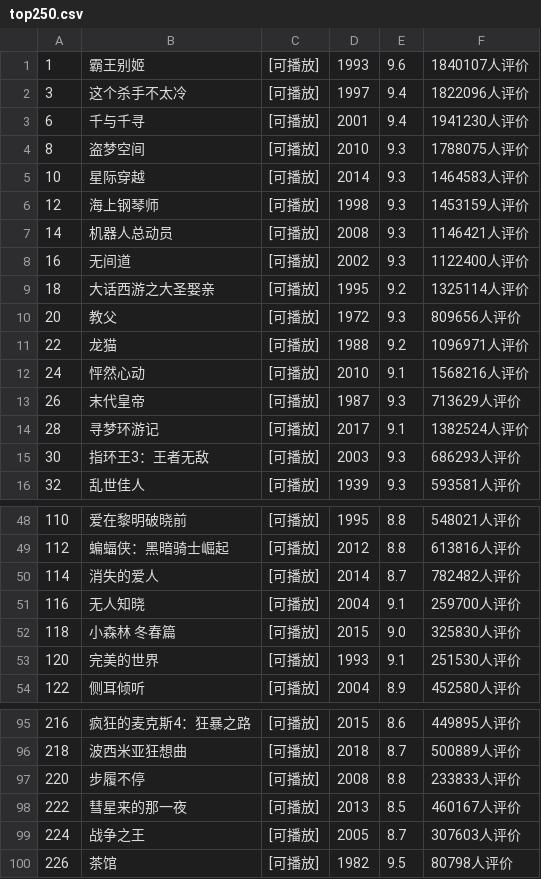
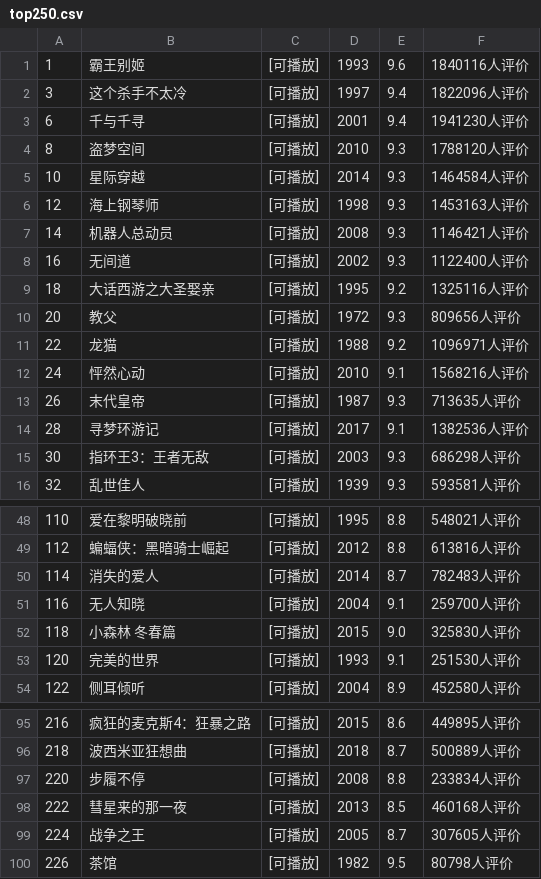
Before and after one commit to ennann/pythonlearning, a CSV file: p01_experiments/top250.csv, drawn as a sheet; only a part is shown, gaps mark what is left out; the diff covers the shown part only.

```diff
--- a/p01_experiments/top250.csv
+++ b/p01_experiments/top250.csv
@@ -1,10 +1,10 @@
-1,霸王别姬,[可播放],1993,9.6,1840107人评价
+1,霸王别姬,[可播放],1993,9.6,1840116人评价
 3,这个杀手不太冷,[可播放],1997,9.4,1822096人评价
 6,千与千寻,[可播放],2001,9.4,1941230人评价
-8,盗梦空间,[可播放],2010,9.3,1788075人评价
-10,星际穿越,[可播放],2014,9.3,1464583人评价
-12,海上钢琴师,[可播放],1998,9.3,1453159人评价
+8,盗梦空间,[可播放],2010,9.3,1788120人评价
+10,星际穿越,[可播放],2014,9.3,1464584人评价
+12,海上钢琴师,[可播放],1998,9.3,1453163人评价
 14,机器人总动员,[可播放],2008,9.3,1146421人评价
 16,无间道,[可播放],2002,9.3,1122400人评价
-18,大话西游之大圣娶亲,[可播放],1995,9.2,1325114人评价
+18,大话西游之大圣娶亲,[可播放],1995,9.2,1325116人评价
 20,教父,[可播放],1972,9.3,809656人评价
@@ -12,5 +12,5 @@
 24,怦然心动,[可播放],2010,9.1,1568216人评价
-26,末代皇帝,[可播放],1987,9.3,713629人评价
-28,寻梦环游记,[可播放],2017,9.1,1382524人评价
-30,指环王3：王者无敌,[可播放],2003,9.3,686293人评价
+26,末代皇帝,[可播放],1987,9.3,713635人评价
+28,寻梦环游记,[可播放],2017,9.1,1382536人评价
+30,指环王3：王者无敌,[可播放],2003,9.3,686298人评价
 32,乱世佳人,[可播放],1939,9.3,593581人评价
@@ -49,3 +49,3 @@
 112,蝙蝠侠：黑暗骑士崛起,[可播放],2012,8.8,613816人评价
-114,消失的爱人,[可播放],2014,8.7,782482人评价
+114,消失的爱人,[可播放],2014,8.7,782483人评价
 116,无人知晓,[可播放],2004,9.1,259700人评价
@@ -96,5 +96,5 @@
 218,波西米亚狂想曲,[可播放],2018,8.7,500889人评价
-220,步履不停,[可播放],2008,8.8,233833人评价
-222,彗星来的那一夜,[可播放],2013,8.5,460167人评价
-224,战争之王,[可播放],2005,8.7,307603人评价
+220,步履不停,[可播放],2008,8.8,233834人评价
+222,彗星来的那一夜,[可播放],2013,8.5,460168人评价
+224,战争之王,[可播放],2005,8.7,307605人评价
 226,茶馆,[可播放],1982,9.5,80798人评价
```
Also changed, not shown: 24 edited cells elsewhere in this file.
